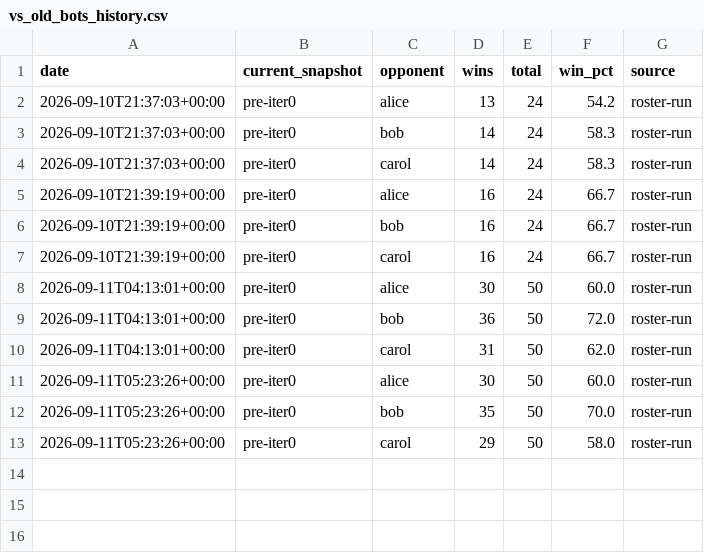
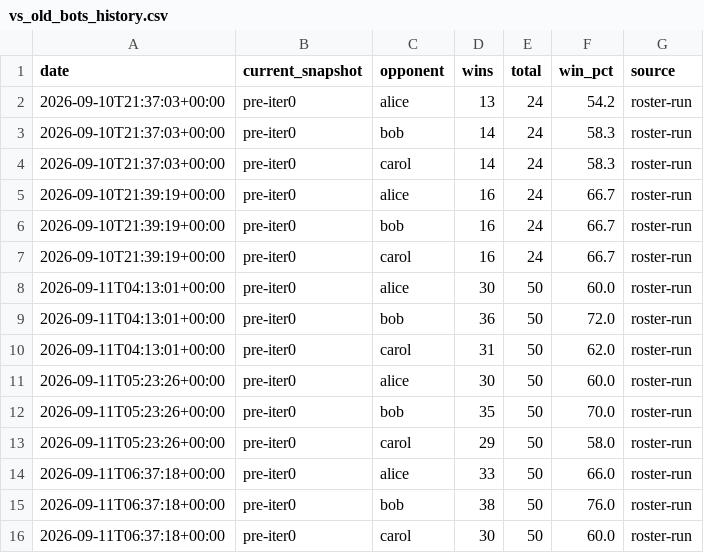
Before and after one commit to terryvanbelle/battlecode25-vibe, a CSV file: agents/darla/progress/vs_old_bots_history.csv, drawn as a sheet.

```diff
--- a/agents/darla/progress/vs_old_bots_history.csv
+++ b/agents/darla/progress/vs_old_bots_history.csv
@@ -13 +13,4 @@ date,current_snapshot,opponent,wins,total,win_pct,source
 2026-09-11T05:23:26+00:00,pre-iter0,carol,29,50,58.0,roster-run
+2026-09-11T06:37:18+00:00,pre-iter0,alice,33,50,66.0,roster-run
+2026-09-11T06:37:18+00:00,pre-iter0,bob,38,50,76.0,roster-run
+2026-09-11T06:37:18+00:00,pre-iter0,carol,30,50,60.0,roster-run
```
Also changed, not shown: 2 other files.
